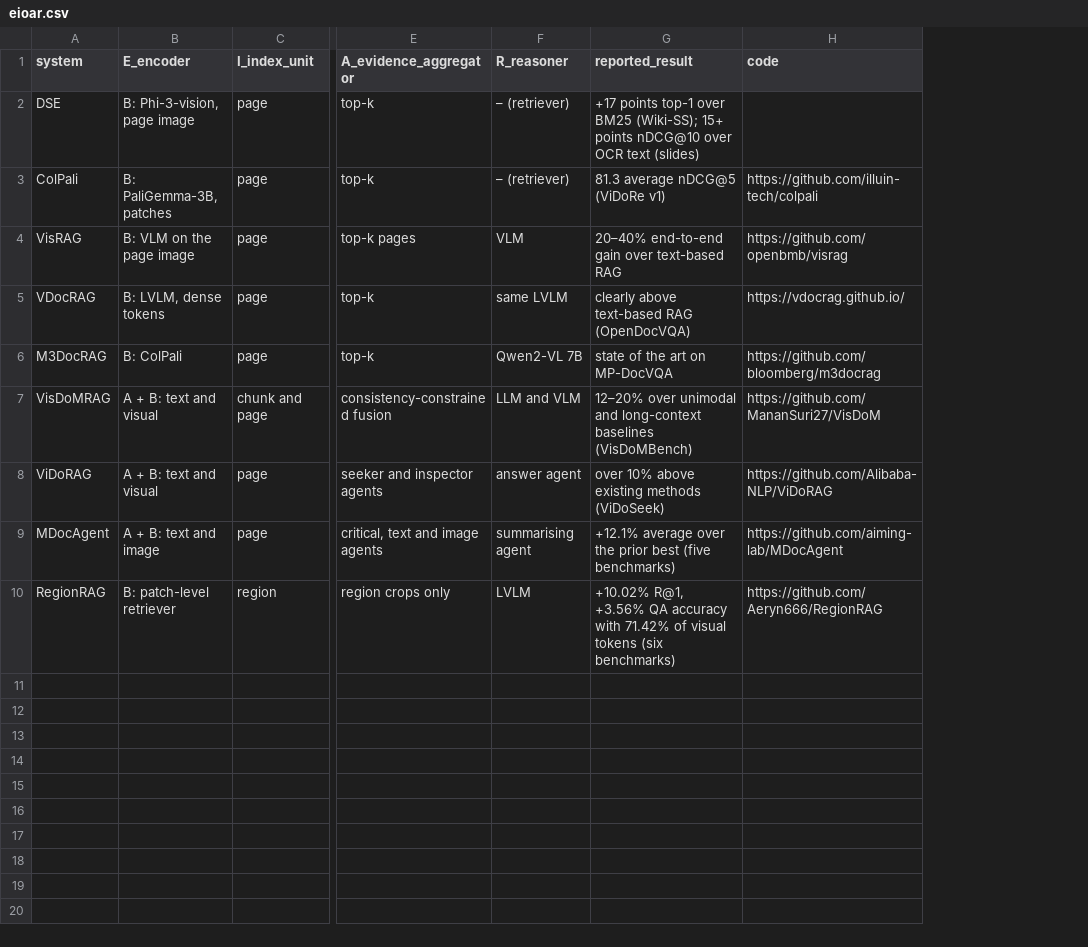
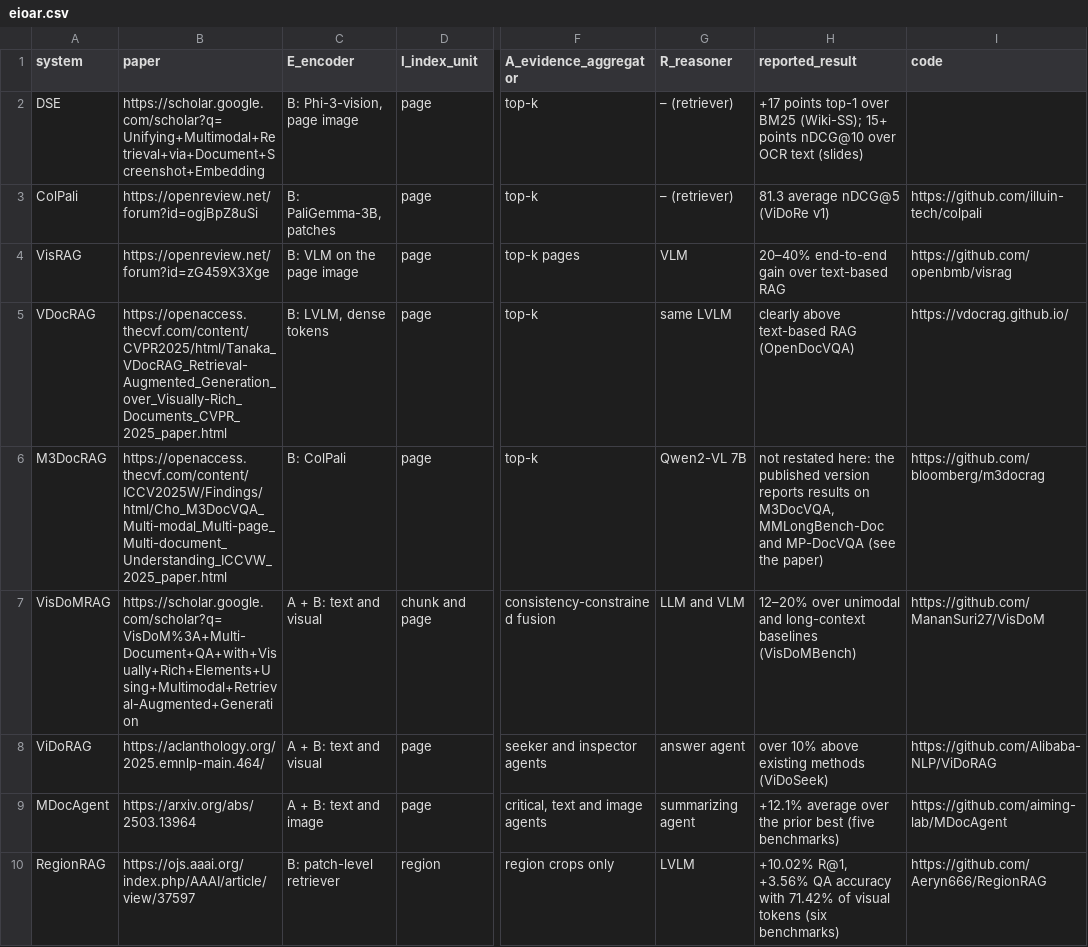
Before and after one commit to visualdocumentrag/VDU-RAG-Survey, a CSV file: data/eioar.csv, drawn as a sheet; only a part is shown, gaps mark what is left out; addresses are those after the commit; the diff names each change by its address in the sheet, - before the commit and + after, or states it on an @@ line.

```diff
--- a/data/eioar.csv
+++ b/data/eioar.csv
+column B (paper), rows 2-10: https://scholar.google.com/scholar?q=Unifying+Multimodal+Retrieval+via+Document+Screenshot+Embedding | https://openreview.net/forum?id=ogjBpZ8uSi | https://openreview.net/forum?id=zG459X3Xge | https://openaccess.thecvf.com/content/CVPR2025/html/Tanaka_VDocRAG_Retrieval-Augmented_Generation_over_Visually-Rich_Documents_CVPR_2025_paper.html | https://openaccess.thecvf.com/content/ICCV2025W/Findings/html/Cho_M3DocVQA_Multi-modal_Multi-page_Multi-document_Understanding_ICCVW_2025_paper.html | https://scholar.google.com/scholar?q=VisDoM%3A+Multi-Document+QA+with+Visually+Rich+Elements+Using+Multimodal+Retrieval-Augmented+Generation | https://aclanthology.org/2025.emnlp-main.464/ | https://arxiv.org/abs/2503.13964 | https://ojs.aaai.org/index.php/AAAI/article/view/37597
-H6 (reported_result): state of the art on MP-DocVQA
+H6 (reported_result): not restated here: the published version reports results on M3DocVQA, MMLongBench-Doc and MP-DocVQA (see the paper)
-G9 (R_reasoner): summarising agent
+G9 (R_reasoner): summarizing agent
```
Also changed, not shown: data/venues/all/CVIU2025.csv, data/venues/all/CVIU2026.csv, 44 other files.
